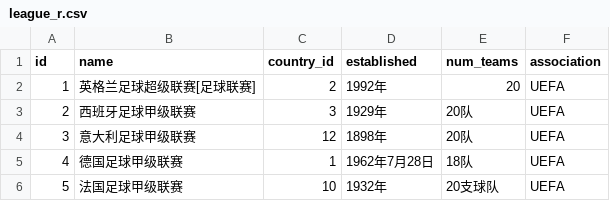
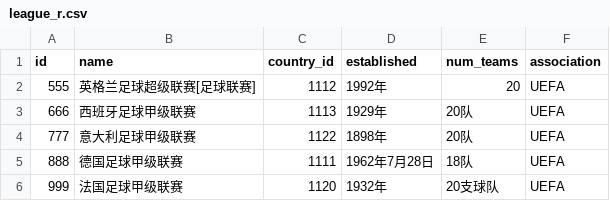
Before and after one commit to PiotrNewt/scruber, a CSV file: tables/league_r.csv, drawn as a sheet.

```diff
--- a/tables/league_r.csv
+++ b/tables/league_r.csv
@@ -1,6 +1,6 @@
 id,name,country_id,established,num_teams,association
-1,英格兰足球超级联赛[足球联赛],2,1992年,20,UEFA
-2,西班牙足球甲级联赛,3,1929年,20队,UEFA
-3,意大利足球甲级联赛,12,1898年,20队,UEFA
-4,德国足球甲级联赛,1,1962年7月28日,18队,UEFA
-5,法国足球甲级联赛,10,1932年,20支球队,UEFA
+555,英格兰足球超级联赛[足球联赛],1112,1992年,20,UEFA
+666,西班牙足球甲级联赛,1113,1929年,20队,UEFA
+777,意大利足球甲级联赛,1122,1898年,20队,UEFA
+888,德国足球甲级联赛,1111,1962年7月28日,18队,UEFA
+999,法国足球甲级联赛,1120,1932年,20支球队,UEFA
```
Also changed, not shown: experiment/s/country.csv, experiment/s/stadium.csv, 8 other files.
